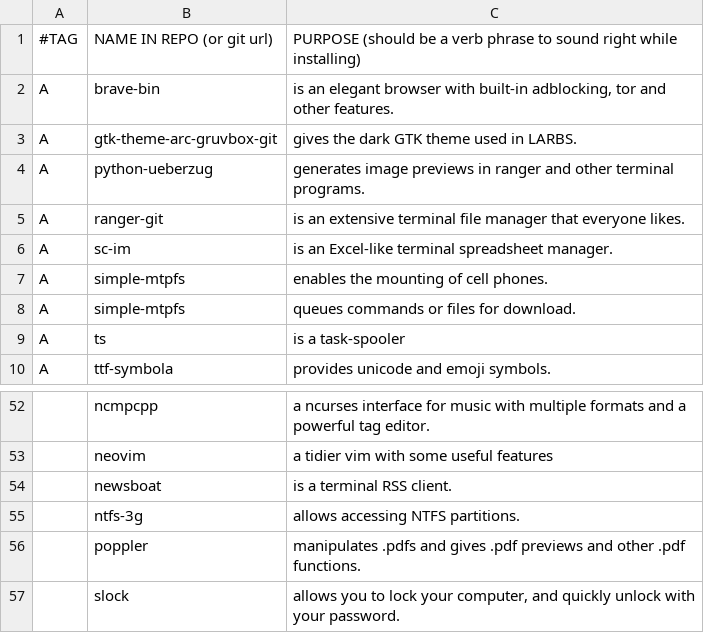
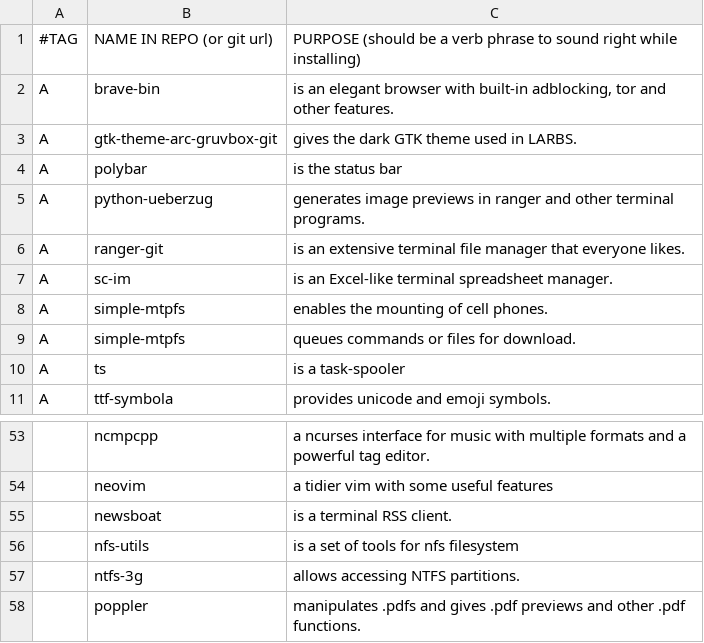
Before and after one commit to notami/LARBS, a CSV file: progs.csv, drawn as a sheet; only a part is shown, gaps mark what is left out; the shorter side is filled out with more unchanged rows; the diff names each change by its address in the sheet, - before the commit and + after, or states it on an @@ line.

Commit message:
added nfs-utils

```diff
--- a/progs.csv
+++ b/progs.csv
+row 4: A | polybar | is the status bar
+row 56:  | nfs-utils | is a set of tools for nfs filesystem
```
